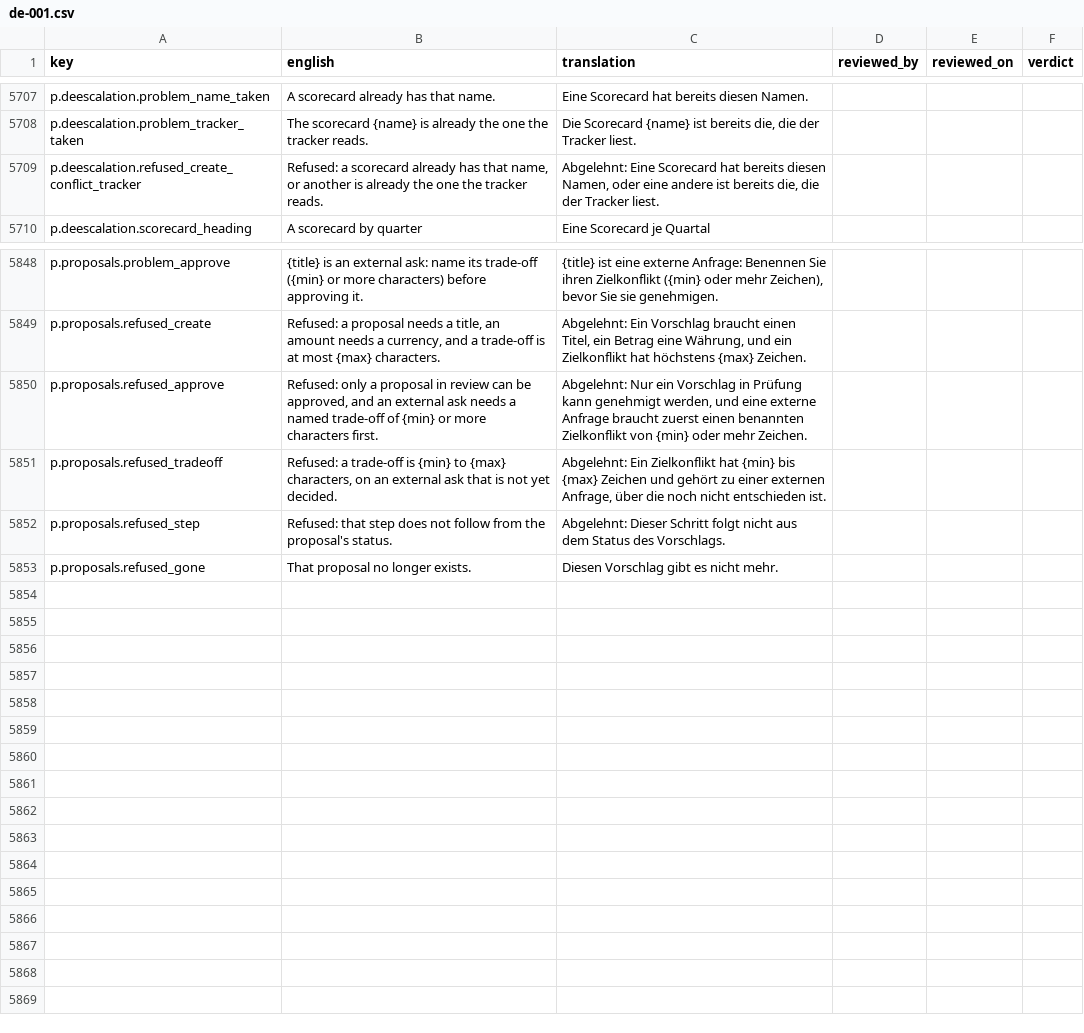
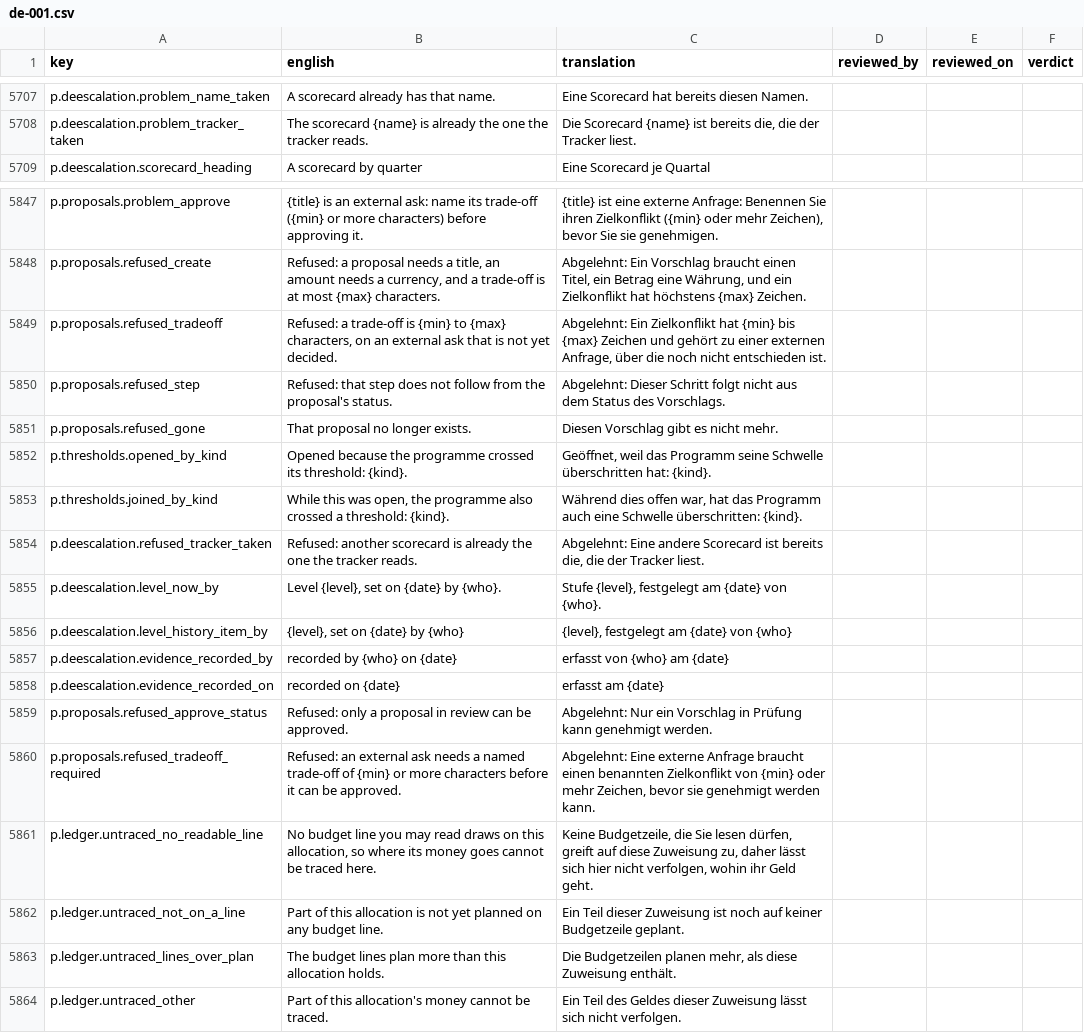
Before and after one commit to project-portfolio-management/project-portfolio-management, a CSV file: governance/translation-reviews/de-001.csv, drawn as a sheet; only a part is shown, gaps mark what is left out; removed rows and columns are numbered as before the commit, all else as after; the diff names each change by its address in the sheet, - before the commit and + after, or states it on an @@ line.

```diff
--- a/governance/translation-reviews/de-001.csv
+++ b/governance/translation-reviews/de-001.csv
-row 5709: p.deescalation.refused_create_conflict_tracker | Refused: a scorecard already has that name, or another is already the one the tracker reads. | Abgelehnt: Eine Scorecard hat bereits diesen Namen, oder eine andere ist bereits die, die der Tracker liest.
-row 5850: p.proposals.refused_approve | Refused: only a proposal in review can be approved, and an external ask needs a named trade-off of {min} or more characters first. | Abgelehnt: Nur ein Vorschlag in Prüfung kann genehmigt werden, und eine externe Anfrage braucht zuerst einen benannten Zielkonflikt von {min} oder mehr Zeichen.
+row 5852: p.thresholds.opened_by_kind | Opened because the programme crossed its threshold: {kind}. | Geöffnet, weil das Programm seine Schwelle überschritten hat: {kind}.
+row 5853: p.thresholds.joined_by_kind | While this was open, the programme also crossed a threshold: {kind}. | Während dies offen war, hat das Programm auch eine Schwelle überschritten: {kind}.
+row 5854: p.deescalation.refused_tracker_taken | Refused: another scorecard is already the one the tracker reads. | Abgelehnt: Eine andere Scorecard ist bereits die, die der Tracker liest.
+row 5855: p.deescalation.level_now_by | Level {level}, set on {date} by {who}. | Stufe {level}, festgelegt am {date} von {who}.
+row 5856: p.deescalation.level_history_item_by | {level}, set on {date} by {who} | {level}, festgelegt am {date} von {who}
+row 5857: p.deescalation.evidence_recorded_by | recorded by {who} on {date} | erfasst von {who} am {date}
+row 5858: p.deescalation.evidence_recorded_on | recorded on {date} | erfasst am {date}
+row 5859: p.proposals.refused_approve_status | Refused: only a proposal in review can be approved. | Abgelehnt: Nur ein Vorschlag in Prüfung kann genehmigt werden.
+row 5860: p.proposals.refused_tradeoff_required | Refused: an external ask needs a named trade-off of {min} or more characters before it can be approved. | Abgelehnt: Eine externe Anfrage braucht einen benannten Zielkonflikt von {min} oder mehr Zeichen, bevor sie genehmigt werden kann.
+row 5861: p.ledger.untraced_no_readable_line | No budget line you may read draws on this allocation, so where its money goes cannot be traced here. | Keine Budgetzeile, die Sie lesen dürfen, greift auf diese Zuweisung zu, daher lässt sich hier nicht verfolgen, wohin ihr Geld geht.
+row 5862: p.ledger.untraced_not_on_a_line | Part of this allocation is not yet planned on any budget line. | Ein Teil dieser Zuweisung ist noch auf keiner Budgetzeile geplant.
+row 5863: p.ledger.untraced_lines_over_plan | The budget lines plan more than this allocation holds. | Die Budgetzeilen planen mehr, als diese Zuweisung enthält.
+row 5864: p.ledger.untraced_other | Part of this allocation's money cannot be traced. | Ein Teil des Geldes dieser Zuweisung lässt sich nicht verfolgen.
```
Also changed, not shown: governance/translation-reviews/ar-001.csv, governance/translation-reviews/de-de.csv, 42 other files.
